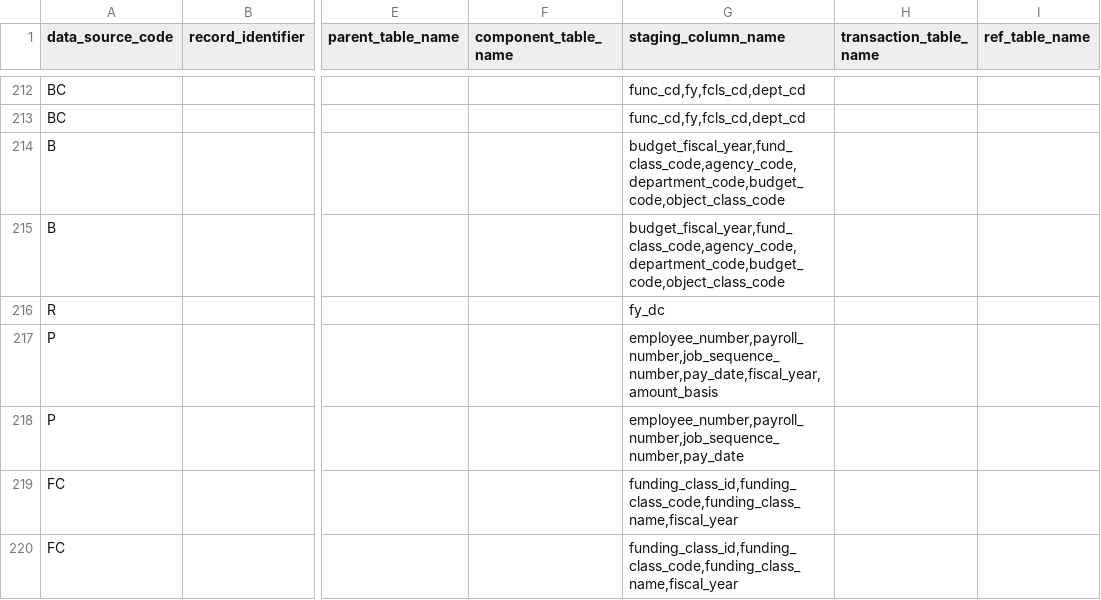
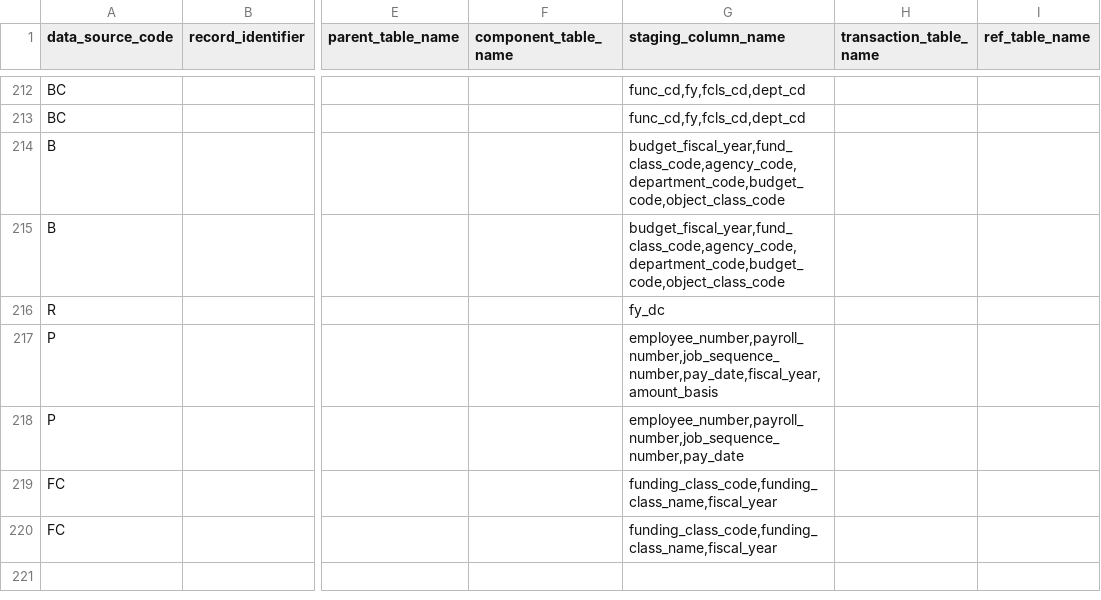
Before and after one commit to vasili4/Checkbook, a CSV file: checkbook/DB scripts/ScriptsForInitialSetUp/ref_validation_rule.csv, drawn as a sheet; only a part is shown, gaps mark what is left out; the diff names each change by its address in the sheet, - before the commit and + after, or states it on an @@ line.

Commit message:
missing element for funding class corrected
git-svn-id: https://omb-dashboardplatform.reisys.com:10039/NYC_Checkbook_2_0/Database@862 948744eb-f611-4f28-8820-250fb6d8f47d

Former-commit-id: c41fc3687508d57c2429c2bd2b22474b9941dddc

```diff
--- a/checkbook/DB scripts/ScriptsForInitialSetUp/ref_validation_rule.csv
+++ b/checkbook/DB scripts/ScriptsForInitialSetUp/ref_validation_rule.csv
-G219:G220 (staging_column_name): funding_class_id,funding_class_code,funding_class_name,fiscal_year
+G219:G220 (staging_column_name): funding_class_code,funding_class_name,fiscal_year
```
